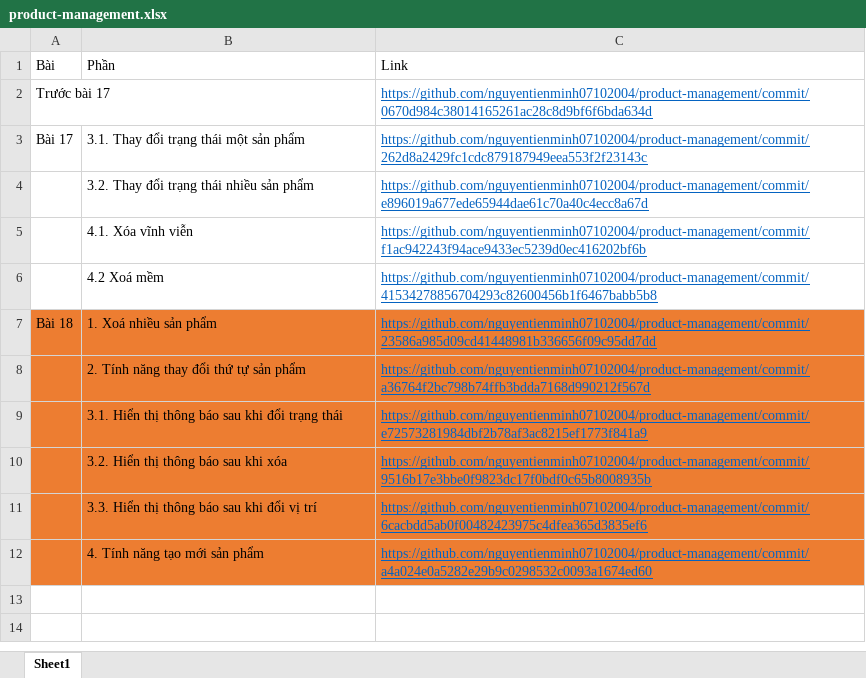
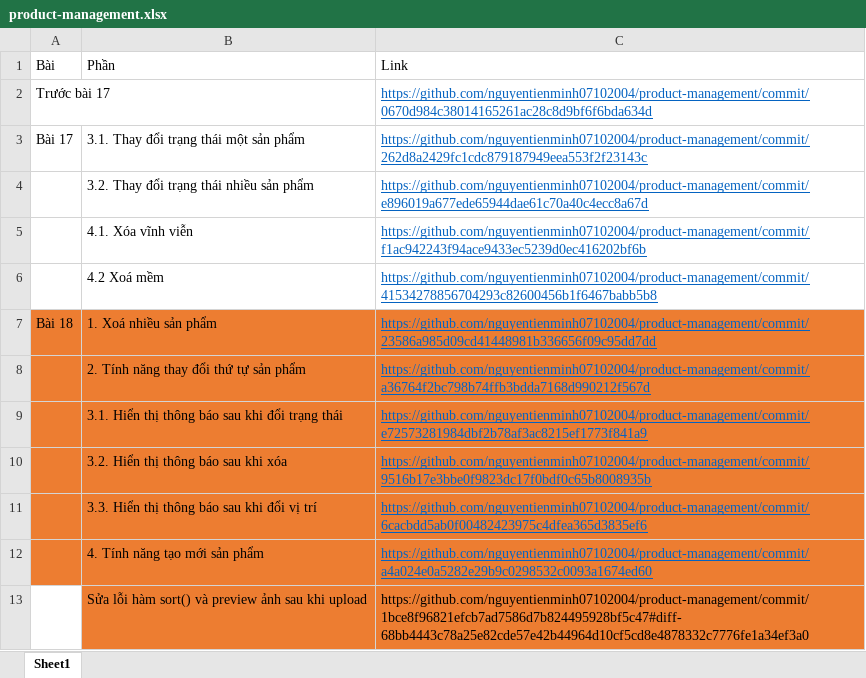
Before and after one commit to nguyentienminh07102004/product-management, an Excel workbook: product-management.xlsx, sheet Sheet1, drawn as a sheet; values as stored, in another font and other column widths than the file's, no borders; the diff names each change by its address in the sheet, - before the commit and + after, or states it on an @@ line.

```diff
--- a/product-management.xlsx (sheet Sheet1)
+++ b/product-management.xlsx (sheet Sheet1)
+row 13:  | Sửa lỗi hàm sort() và preview ảnh sau khi upload | https://github.com/nguyentienminh07102004/product-management/commit/1bce8f96821efcb7ad7586d7b824495928bf5c47#diff-68bb4443c78a25e82cde57e42b44964d10cf5cd8e4878332c7776fe1a34ef3a0
```
Also changed, not shown: 8 other files.
